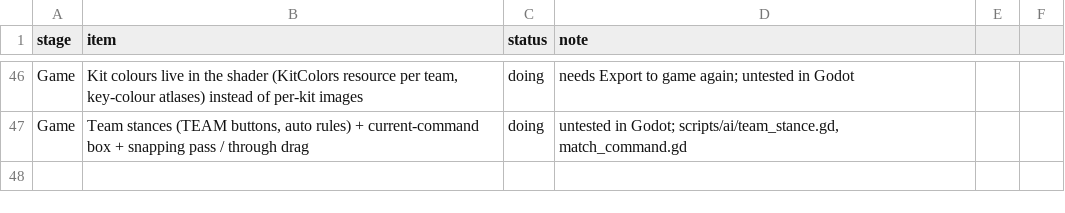
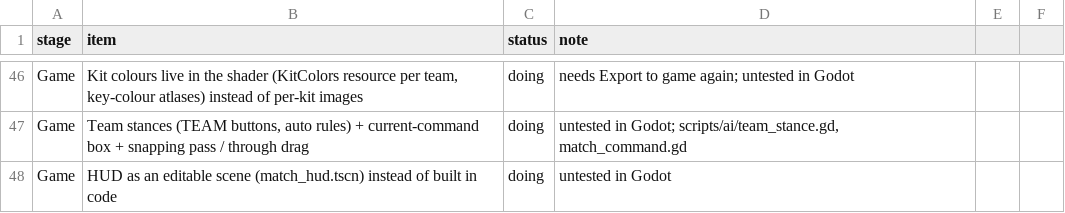
Before and after one commit to mundiakaluson/sprite-tan, a CSV file: data/progress.csv, drawn as a sheet; only a part is shown, gaps mark what is left out.

```diff
--- a/data/progress.csv
+++ b/data/progress.csv
@@ -47 +47,2 @@ Game,"Kit colours live in the shader (KitColors resource per team, key-colour at
 Game,"Team stances (TEAM buttons, auto rules) + current-command box + snapping pass / through drag",doing,"untested in Godot; scripts/ai/team_stance.gd, match_command.gd"
+Game,"HUD as an editable scene (match_hud.tscn) instead of built in code",doing,"untested in Godot"
```
Also changed, not shown: 5 other files.
